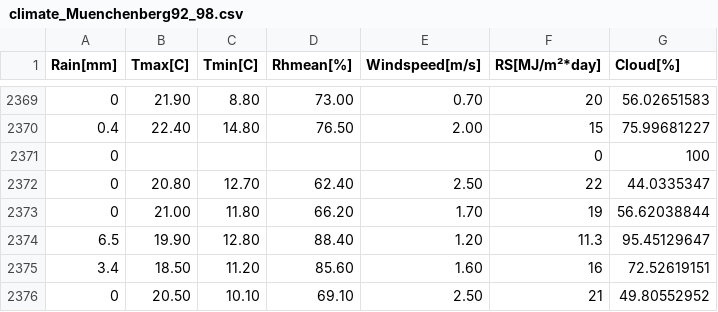
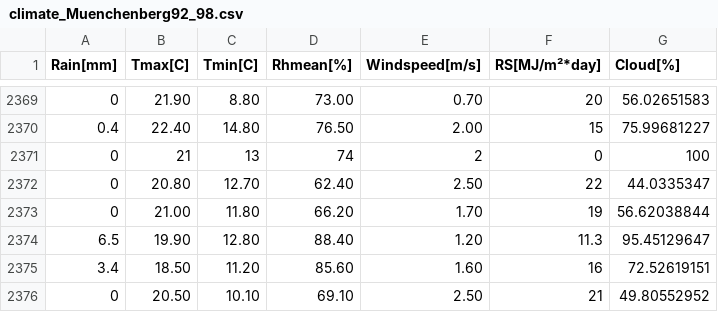
Before and after one commit to jlu-ilr-hydro/pmf, a CSV file: sensitivity_analysis/climate_Muenchenberg92_98.csv, drawn as a sheet; only a part is shown, gaps mark what is left out.

Commit message:
Last Problem "loading of climate_Muenchenberg92_98.csv in cmf_setup.py doesn't  work" solved. Some values in line 2371 of the climate_Muenchenberg92_98.csv file have missed and were added by interpolation.
Next Problem: Only 1992 has Preception values...

```diff
--- a/sensitivity_analysis/climate_Muenchenberg92_98.csv
+++ b/sensitivity_analysis/climate_Muenchenberg92_98.csv
@@ -2370,3 +2370,3 @@ Rain[mm];Tmax[C];Tmin[C];Rhmean[%];Windspeed[m/s];RS[MJ/m²*day];Cloud[%]
 0.4;22.40;14.80;76.50;2.00;15;75.99681227
-0;;;;;0;100
+0;21;13;74;2;0;100
 0;20.80;12.70;62.40;2.50;22;44.0335347
```
Also changed, not shown: 1 other file.
